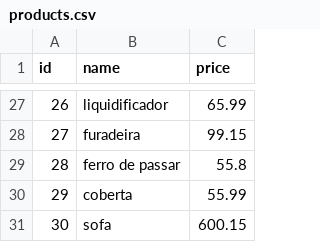
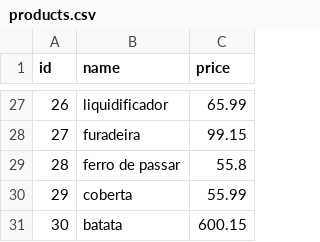
Before and after one commit to Kenzie-Academy-Brasil-Developers/q3-sprint2-komercio-local-csv-Willian-geno, a CSV file: data/products.csv, drawn as a sheet; only a part is shown, gaps mark what is left out.

```diff
--- a/data/products.csv
+++ b/data/products.csv
@@ -30,2 +30,2 @@ id,name,price
 29,coberta,55.99
-30,sofa,600.15
+30,batata,600.15
```
Also changed, not shown: 3 other files.
